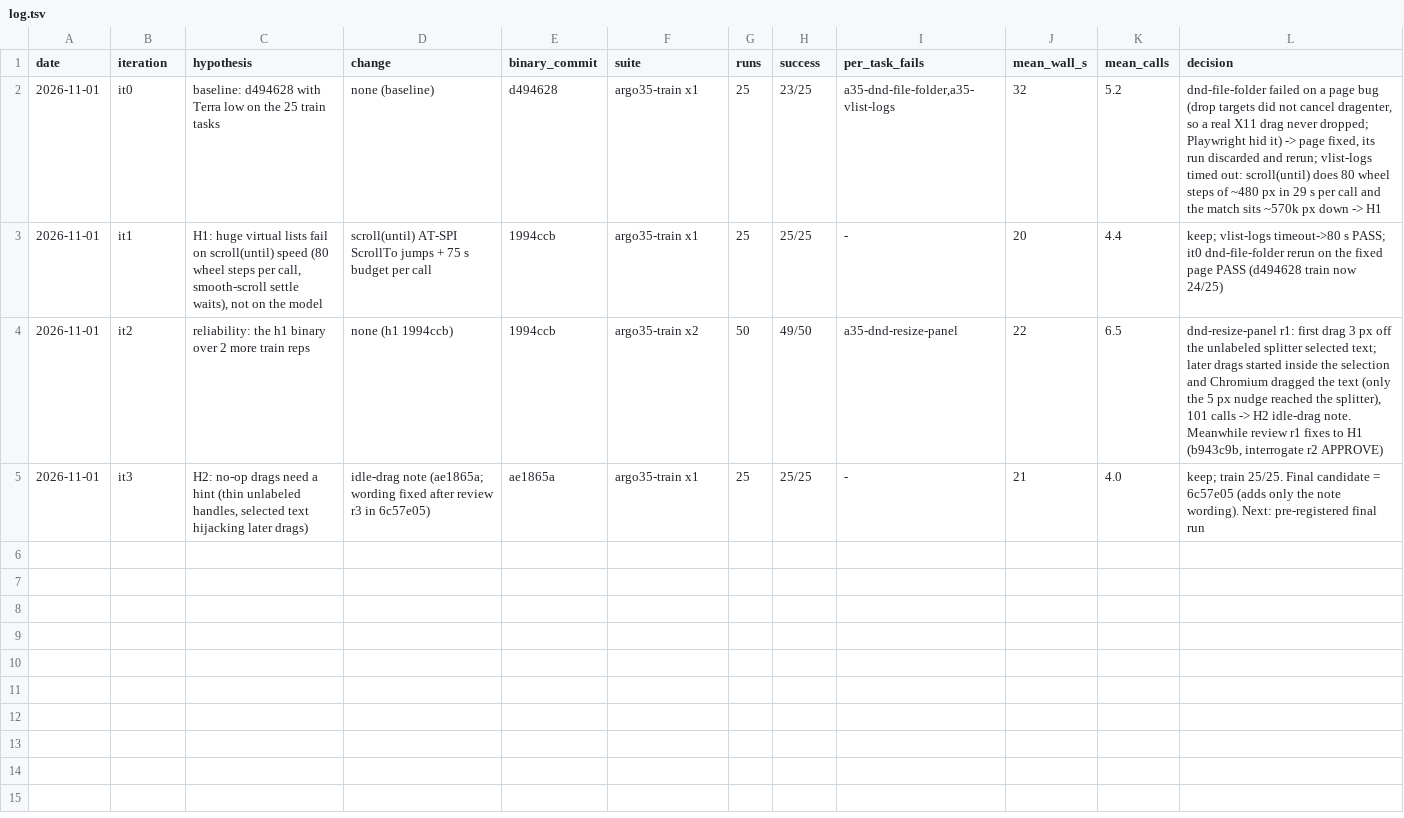
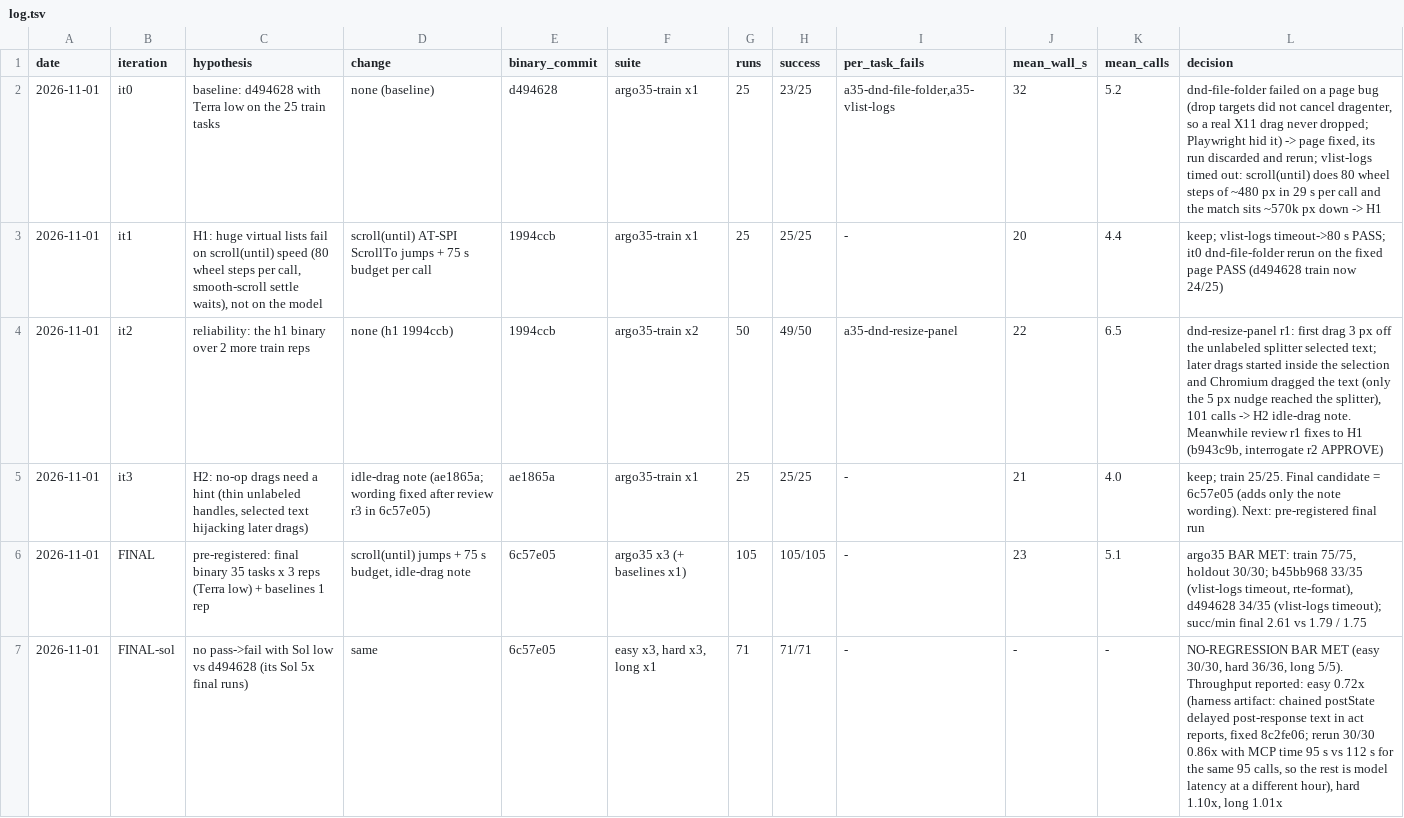
Before and after one commit to IsraelAraujo70/computer-use-linux, a TSV file: bench/agent/results/argo35/log.tsv, drawn as a sheet; the diff names each change by its address in the sheet, - before the commit and + after, or states it on an @@ line.

```diff
--- a/bench/agent/results/argo35/log.tsv
+++ b/bench/agent/results/argo35/log.tsv
+row 6: 2026-11-01 | FINAL | pre-registered: final binary 35 tasks x 3 reps (Terra low) + baselines 1 rep | scroll(until) jumps + 75 s budget, idle-drag note | 6c57e05 | argo35 x3 (+ baselines x1) | 105 | 105/105 | - | 23 | 5.1 | argo35 BAR MET: train 75/75, holdout 30/30; b45bb968 33/35 (vlist-logs timeout, rte-format), d494628 34/35 (vlist-logs timeout); succ/min final 2.61 vs 1.79 / 1.75
+row 7: 2026-11-01 | FINAL-sol | no pass->fail with Sol low vs d494628 (its Sol 5x final runs) | same | 6c57e05 | easy x3, hard x3, long x1 | 71 | 71/71 | - | - | - | NO-REGRESSION BAR MET (easy 30/30, hard 36/36, long 5/5). Throughput reported: easy 0.72x (harness artifact: chained postState delayed post-response text in act reports, fixed 8c2fe06; rerun 30/30 0.86x with MCP time 95 s vs 112 s for the same 95 calls, so the rest is model latency at a different hour), hard 1.10x, long 1.01x
```
Also changed, not shown: 11 other files.
